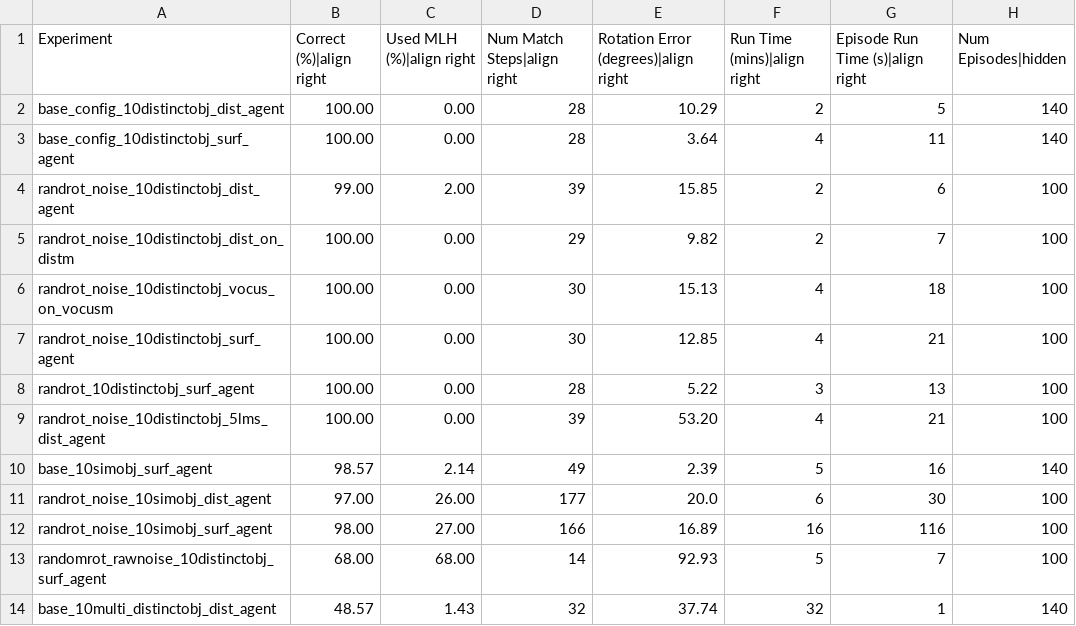
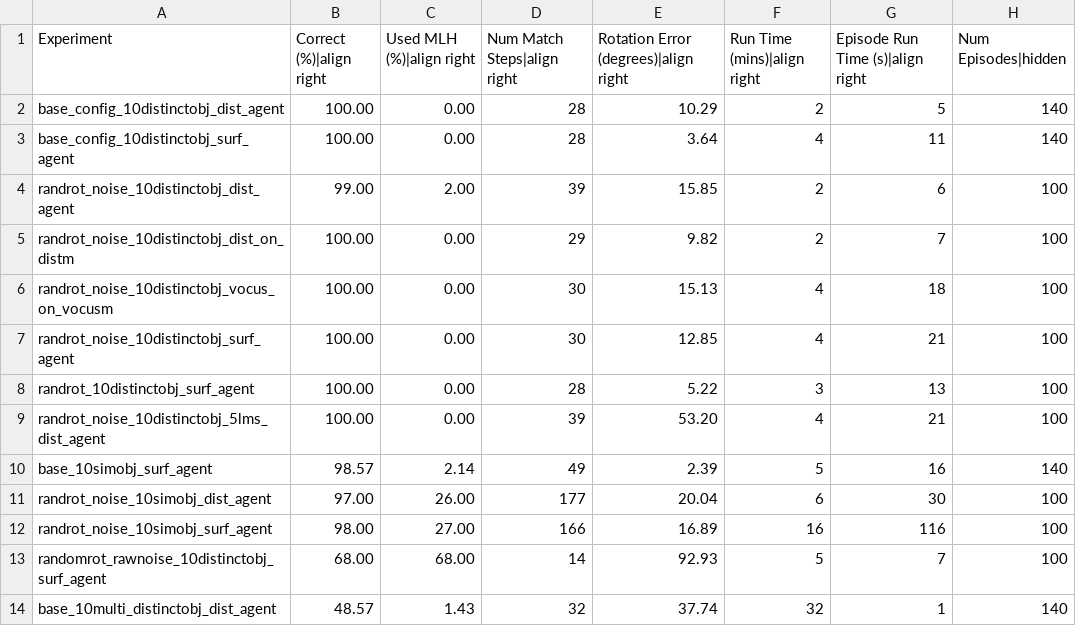
Before and after one commit to sebastianruizsebas/Monty_research, a CSV file: benchmarks/ycb_10objs.csv, drawn as a sheet.

Commit message:
chore: update ycb_10objs.csv randrot_noise_10simobj_dist_agent (#1086)

```diff
--- a/benchmarks/ycb_10objs.csv
+++ b/benchmarks/ycb_10objs.csv
@@ -10,3 +10,3 @@ randrot_noise_10distinctobj_5lms_dist_agent,100.00,0.00,39,53.20,4,21,100
 base_10simobj_surf_agent,98.57,2.14,49,2.39,5,16,140
-randrot_noise_10simobj_dist_agent,97.00,26.00,177,20.0,6,30,100
+randrot_noise_10simobj_dist_agent,97.00,26.00,177,20.04,6,30,100
 randrot_noise_10simobj_surf_agent,98.00,27.00,166,16.89,16,116,100
```
